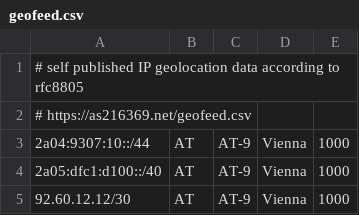
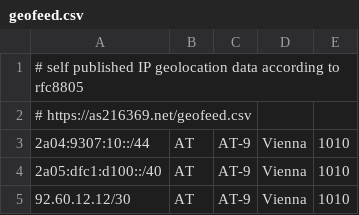
Before and after one commit to jkampich1411/as216369.net, a CSV file: geofeed.csv, drawn as a sheet.

Commit message:
fix postcodes

```diff
--- a/geofeed.csv
+++ b/geofeed.csv
@@ -2,4 +2,4 @@
 # https://as216369.net/geofeed.csv
-2a04:9307:10::/44,AT,AT-9,Vienna,1000
-2a05:dfc1:d100::/40,AT,AT-9,Vienna,1000
-92.60.12.12/30,AT,AT-9,Vienna,1000
+2a04:9307:10::/44,AT,AT-9,Vienna,1010
+2a05:dfc1:d100::/40,AT,AT-9,Vienna,1010
+92.60.12.12/30,AT,AT-9,Vienna,1010
```
